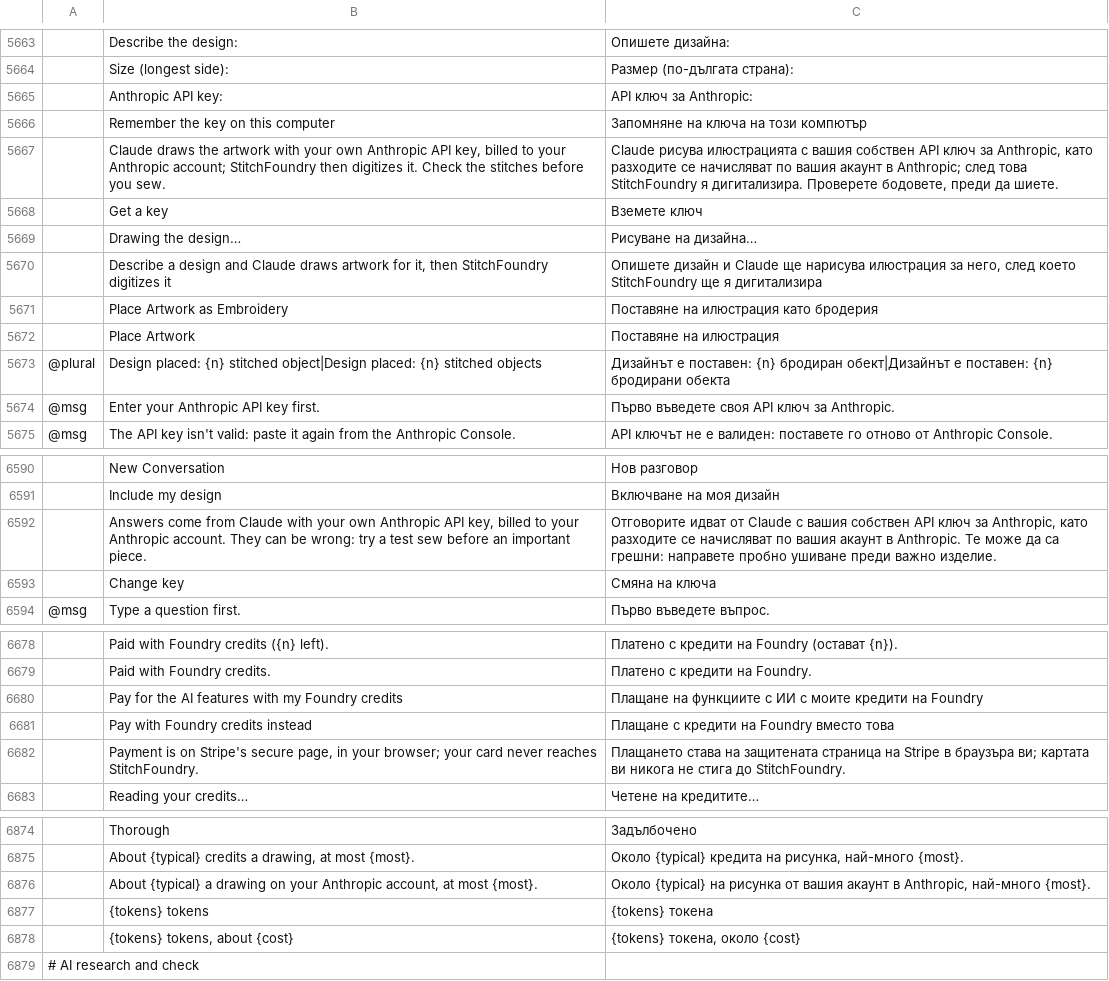
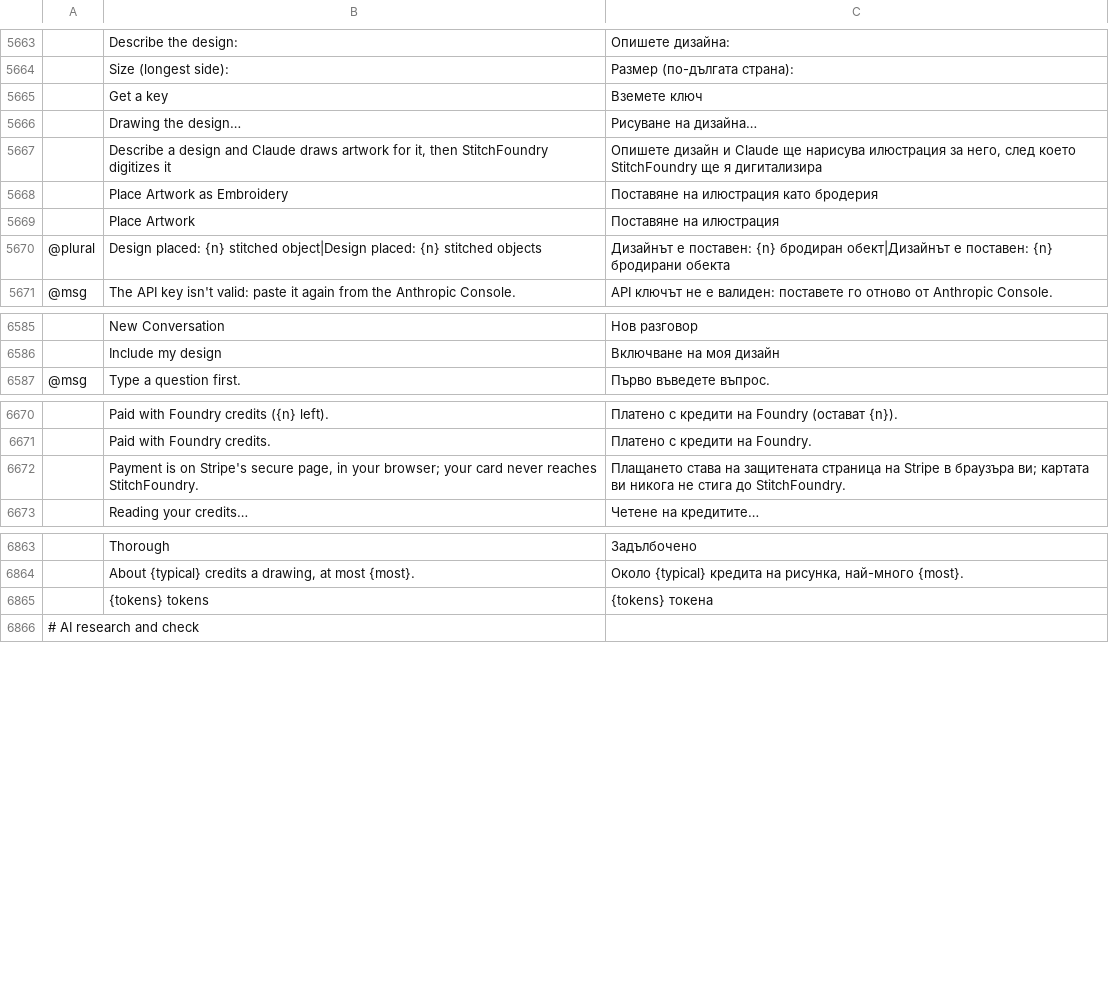
Before and after one commit to StitchFoundry/StitchFoundry, a TSV file: crates/ui-egui/src/i18n/bg.tsv, drawn as a sheet; only a part is shown, gaps mark what is left out; the diff covers the shown part only; the diff names each change by its address in the sheet, - before the commit and + after, or states it on an @@ line.

```diff
--- a/crates/ui-egui/src/i18n/bg.tsv
+++ b/crates/ui-egui/src/i18n/bg.tsv
-row 5665:  | Anthropic API key: | API ключ за Anthropic:
-row 5666:  | Remember the key on this computer | Запомняне на ключа на този компютър
-row 5667:  | Claude draws the artwork with your own Anthropic API key, billed to your Anthropic account; StitchFoundry then digitizes it. Check the stitches before you sew. | Claude рисува илюстрацията с вашия собствен API ключ за Anthropic, като разходите се начисляват по вашия акаунт в Anthropic; след това StitchFoundry я дигитализира. Проверете бодовете, преди да шиете.
-row 5674: @msg | Enter your Anthropic API key first. | Първо въведете своя API ключ за Anthropic.
-row 6592:  | Answers come from Claude with your own Anthropic API key, billed to your Anthropic account. They can be wrong: try a test sew before an important piece. | Отговорите идват от Claude с вашия собствен API ключ за Anthropic, като разходите се начисляват по вашия акаунт в Anthropic. Те може да са грешни: направете пробно ушиване преди важно изделие.
-row 6593:  | Change key | Смяна на ключа
-row 6680:  | Pay for the AI features with my Foundry credits | Плащане на функциите с ИИ с моите кредити на Foundry
-row 6681:  | Pay with Foundry credits instead | Плащане с кредити на Foundry вместо това
-row 6876:  | About {typical} a drawing on your Anthropic account, at most {most}. | Около {typical} на рисунка от вашия акаунт в Anthropic, най-много {most}.
-row 6878:  | {tokens} tokens, about {cost} | {tokens} токена, около {cost}
```
Also changed, not shown: 3 removed rows elsewhere in this file, crates/ui-egui/src/i18n/el.tsv, crates/ui-egui/src/i18n/ja.tsv, 30 other files.
